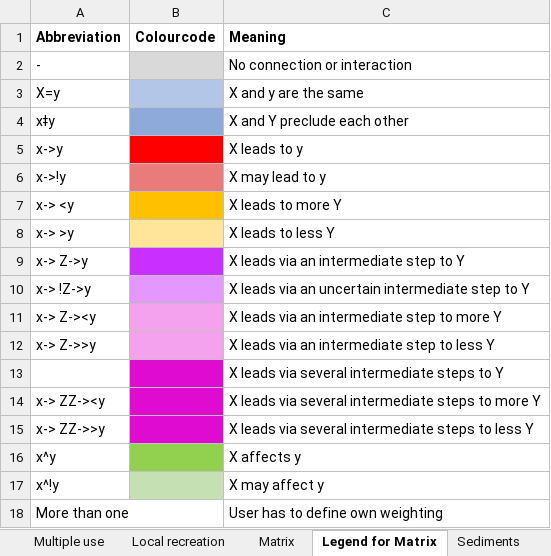
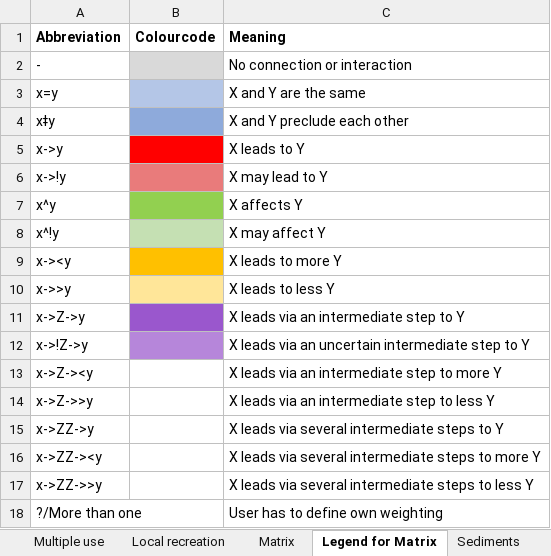
Before and after one commit to milan-daus/Literature-on-Water-Reservoir-Management, an Excel workbook: Tool.xlsx, sheet Legend for Matrix, drawn as a sheet; values as stored, in another font and other column widths than the file's, no borders; charts and pictures and conditional formats not drawn; removed rows and columns are numbered as before the commit, all else as after; the diff names each change by its address in the sheet, - before the commit and + after, or states it on an @@ line.

```diff
--- a/Tool.xlsx (sheet Legend for Matrix)
+++ b/Tool.xlsx (sheet Legend for Matrix)
-row 3: X=y |  | X and y are the same
+row 3: x=y |  | X and Y are the same
-C5 (Meaning): X leads to y
+C5 (Meaning): X leads to Y
-C6 (Meaning): X may lead to y
+C6 (Meaning): X may lead to Y
+row 7: x^y |  | X affects Y
+row 8: x^!y |  | X may affect Y
-A9 (Abbreviation): x-> <y
+A9 (Abbreviation): x-><y
-A10 (Abbreviation): x-> >y
+A10 (Abbreviation): x->>y
-A11 (Abbreviation): x-> Z->y
+A11 (Abbreviation): x->Z->y
-B11 fill: #C92FFF
+B11 fill: #9A57CD
-A12 (Abbreviation): x-> !Z->y
+A12 (Abbreviation): x->!Z->y
-B12 fill: #E497FF
+B12 fill: #B686DA
-A13 (Abbreviation): x-> Z-><y
+A13 (Abbreviation): x->Z-><y
-B13:B14 fill: #F4A2EE
+B13:B14 fill: none
-A14 (Abbreviation): x-> Z->>y
+A14 (Abbreviation): x->Z->>y
-A15 (Abbreviation): (empty)
+A15 (Abbreviation): x->ZZ->y
-B15:B17 fill: #DF0BD0
+B15:B17 fill: none
-A16 (Abbreviation): x-> ZZ-><y
+A16 (Abbreviation): x->ZZ-><y
-A17 (Abbreviation): x-> ZZ->>y
+A17 (Abbreviation): x->ZZ->>y
-row 16: x^y |  | X affects y
-row 17: x^!y |  | X may affect y
-A18 (Abbreviation): More than one
+A18 (Abbreviation): ?/More than one
```
Also changed, not shown: sheet Matrix, charts or pictures.
